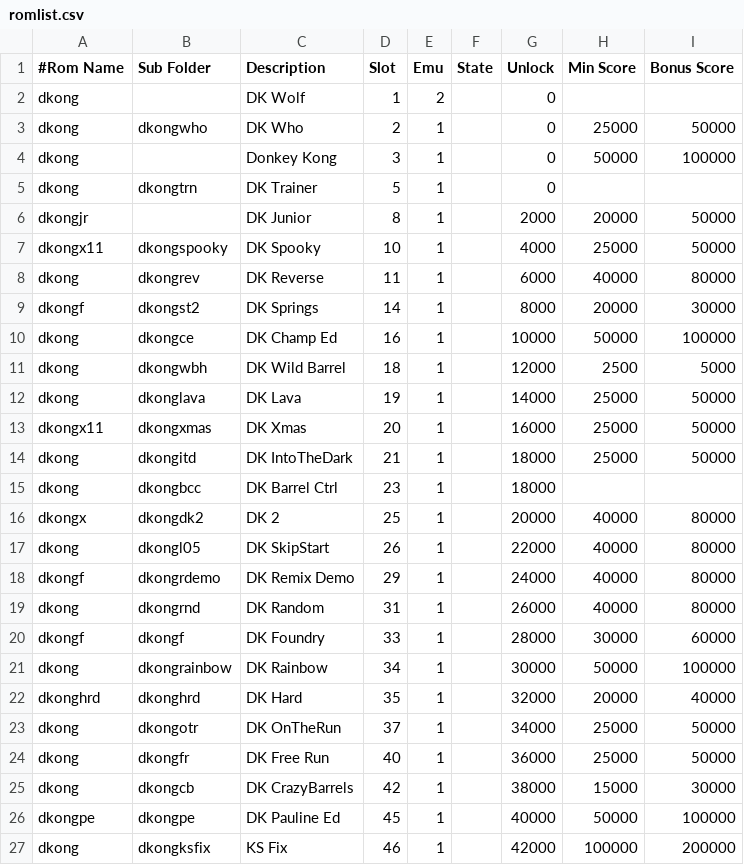
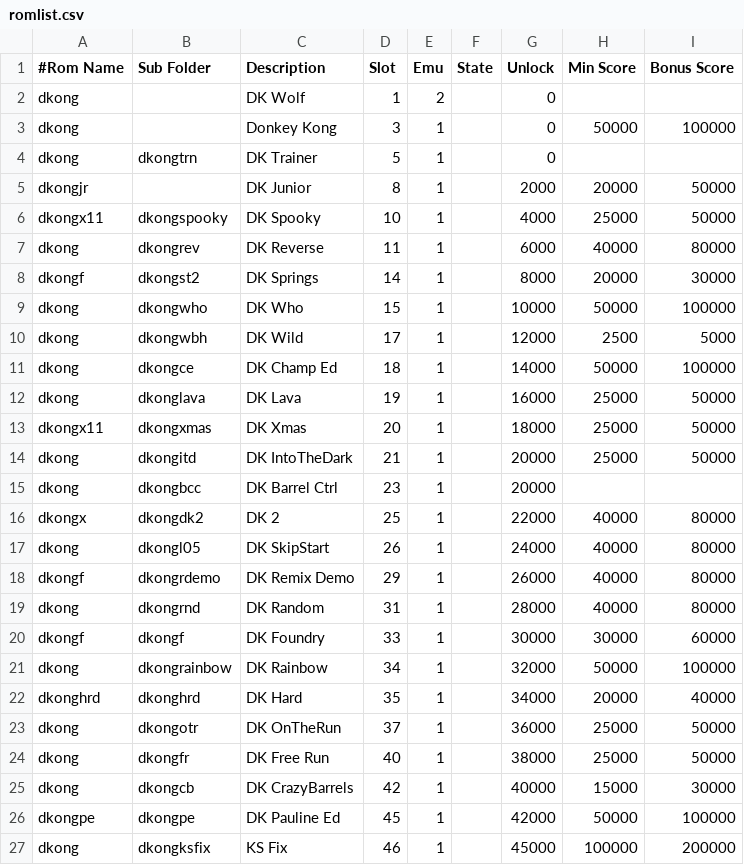
Before and after one commit to 10yard/dkafe, a CSV file: romlist.csv, drawn as a sheet.

```diff
--- a/romlist.csv
+++ b/romlist.csv
@@ -2,3 +2,2 @@
 dkong,,DK Wolf,1,2,,0,,
-dkong,dkongwho,DK Who,2,1,,0,25000,50000
 dkong,,Donkey Kong,3,1,,0,50000,100000
@@ -9,19 +8,20 @@ dkong,dkongrev,DK Reverse,11,1,,6000,40000,80000
 dkongf,dkongst2,DK Springs,14,1,,8000,20000,30000
-dkong,dkongce,DK Champ Ed,16,1,,10000,50000,100000
-dkong,dkongwbh,DK Wild Barrel,18,1,,12000,2500,5000
-dkong,dkonglava,DK Lava,19,1,,14000,25000,50000
-dkongx11,dkongxmas,DK Xmas,20,1,,16000,25000,50000
-dkong,dkongitd,DK IntoTheDark,21,1,,18000,25000,50000
-dkong,dkongbcc,DK Barrel Ctrl,23,1,,18000,,
-dkongx,dkongdk2,DK 2,25,1,,20000,40000,80000
-dkong,dkongl05,DK SkipStart,26,1,,22000,40000,80000
-dkongf,dkongrdemo,DK Remix Demo,29,1,,24000,40000,80000
-dkong,dkongrnd,DK Random,31,1,,26000,40000,80000
-dkongf,dkongf,DK Foundry,33,1,,28000,30000,60000
-dkong,dkongrainbow,DK Rainbow,34,1,,30000,50000,100000
-dkonghrd,dkonghrd,DK Hard,35,1,,32000,20000,40000
-dkong,dkongotr,DK OnTheRun,37,1,,34000,25000,50000
-dkong,dkongfr,DK Free Run,40,1,,36000,25000,50000
-dkong,dkongcb,DK CrazyBarrels,42,1,,38000,15000,30000
-dkongpe,dkongpe,DK Pauline Ed,45,1,,40000,50000,100000
-dkong,dkongksfix,KS Fix,46,1,,42000,100000,200000
+dkong,dkongwho,DK Who,15,1,,10000,50000,100000
+dkong,dkongwbh,DK Wild,17,1,,12000,2500,5000
+dkong,dkongce,DK Champ Ed,18,1,,14000,50000,100000
+dkong,dkonglava,DK Lava,19,1,,16000,25000,50000
+dkongx11,dkongxmas,DK Xmas,20,1,,18000,25000,50000
+dkong,dkongitd,DK IntoTheDark,21,1,,20000,25000,50000
+dkong,dkongbcc,DK Barrel Ctrl,23,1,,20000,,
+dkongx,dkongdk2,DK 2,25,1,,22000,40000,80000
+dkong,dkongl05,DK SkipStart,26,1,,24000,40000,80000
+dkongf,dkongrdemo,DK Remix Demo,29,1,,26000,40000,80000
+dkong,dkongrnd,DK Random,31,1,,28000,40000,80000
+dkongf,dkongf,DK Foundry,33,1,,30000,30000,60000
+dkong,dkongrainbow,DK Rainbow,34,1,,32000,50000,100000
+dkonghrd,dkonghrd,DK Hard,35,1,,34000,20000,40000
+dkong,dkongotr,DK OnTheRun,37,1,,36000,25000,50000
+dkong,dkongfr,DK Free Run,40,1,,38000,25000,50000
+dkong,dkongcb,DK CrazyBarrels,42,1,,40000,15000,30000
+dkongpe,dkongpe,DK Pauline Ed,45,1,,42000,50000,100000
+dkong,dkongksfix,KS Fix,46,1,,45000,100000,200000
```
Also changed, not shown: 2 other files.
